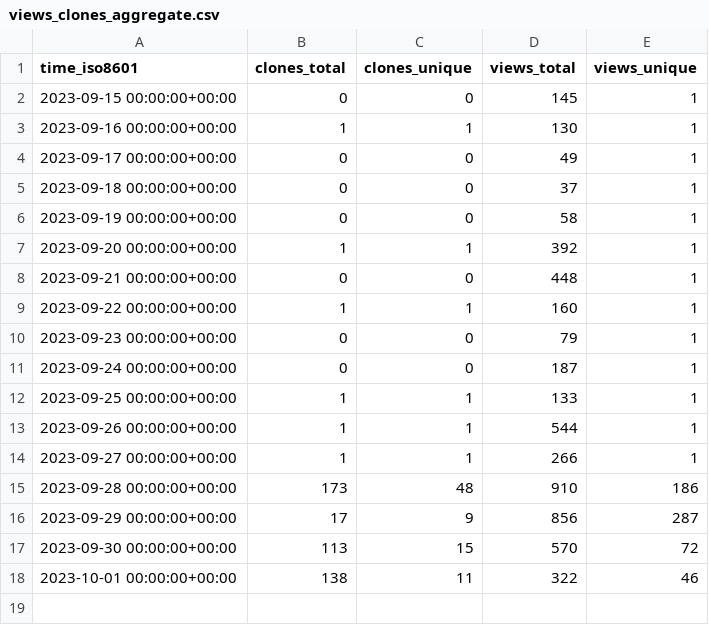
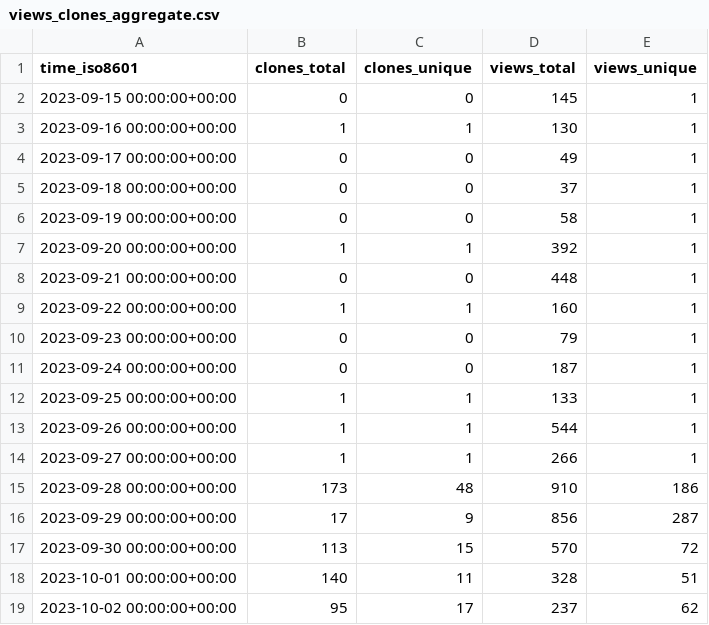
Before and after one commit to dbpunk-labs/state, a CSV file: dbpunk-labs/octogen/ghrs-data/views_clones_aggregate.csv, drawn as a sheet.

```diff
--- a/dbpunk-labs/octogen/ghrs-data/views_clones_aggregate.csv
+++ b/dbpunk-labs/octogen/ghrs-data/views_clones_aggregate.csv
@@ -17,2 +17,3 @@ time_iso8601,clones_total,clones_unique,views_total,views_unique
 2023-09-30 00:00:00+00:00,113,15,570,72
-2023-10-01 00:00:00+00:00,138,11,322,46
+2023-10-01 00:00:00+00:00,140,11,328,51
+2023-10-02 00:00:00+00:00,95,17,237,62
```
Also changed, not shown: 1 other file.
